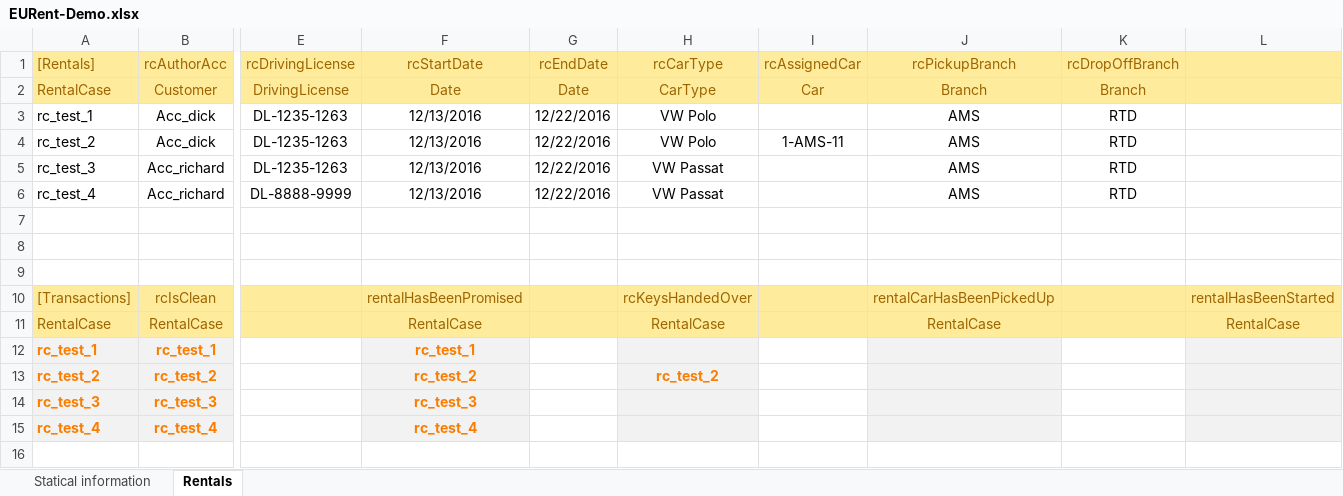
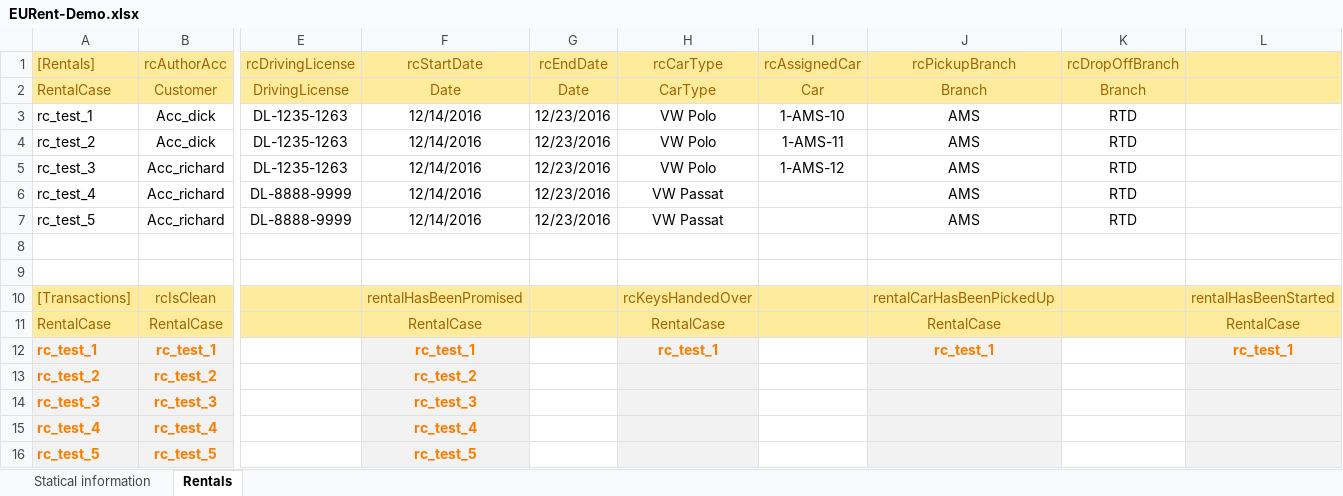
Before and after one commit to AmpersandTarski/ampersand-models, an Excel workbook: Examples/EURent/EURent-Demo.xlsx, sheet Rentals, drawn as a sheet; only a part is shown, gaps mark what is left out; values as stored, in another font and other column widths than the file's, no borders; rows hold the shown columns only; the diff names each change by its address in the sheet, - before the commit and + after, or states it on an @@ line.

```diff
--- a/Examples/EURent/EURent-Demo.xlsx (sheet Rentals)
+++ b/Examples/EURent/EURent-Demo.xlsx (sheet Rentals)
-F3:F6 (rcStartDate): 12/13/2016
+F3:F6 (rcStartDate): 12/14/2016
-G3:G6 (rcEndDate): 12/22/2016
+G3:G6 (rcEndDate): 12/23/2016
-I3 (rcAssignedCar): (empty)
+I3 (rcAssignedCar): 1-AMS-10
-H5 (rcCarType): VW Passat
+H5 (rcCarType): VW Polo
-I5 (rcAssignedCar): (empty)
+I5 (rcAssignedCar): 1-AMS-12
-row 7: (empty)
+row 7: rc_test_5 | Acc_richard | DL-8888-9999 | 12/14/2016 | 12/23/2016 | VW Passat |  | AMS | RTD
-H12 (rcCarType): (empty)
+H12 (rcCarType): rc_test_1
-J12 (rcPickupBranch): (empty)
+J12 (rcPickupBranch): rc_test_1
-L12: (empty)
+L12: rc_test_1
-H13 (rcCarType): rc_test_2
+H13 (rcCarType): (empty)
+row 16: rc_test_5 | rc_test_5 |  | rc_test_5
```
Also changed, not shown: sheet Statical information, formulas that keep their value, 14 other files.
